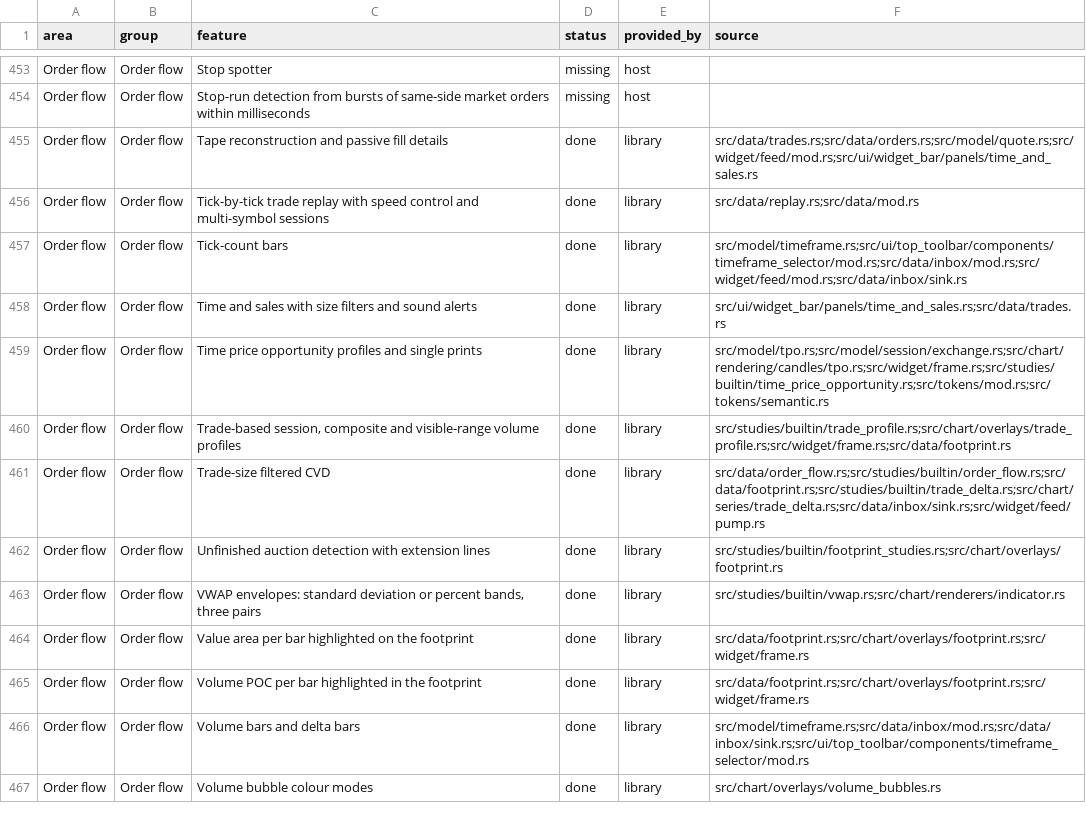
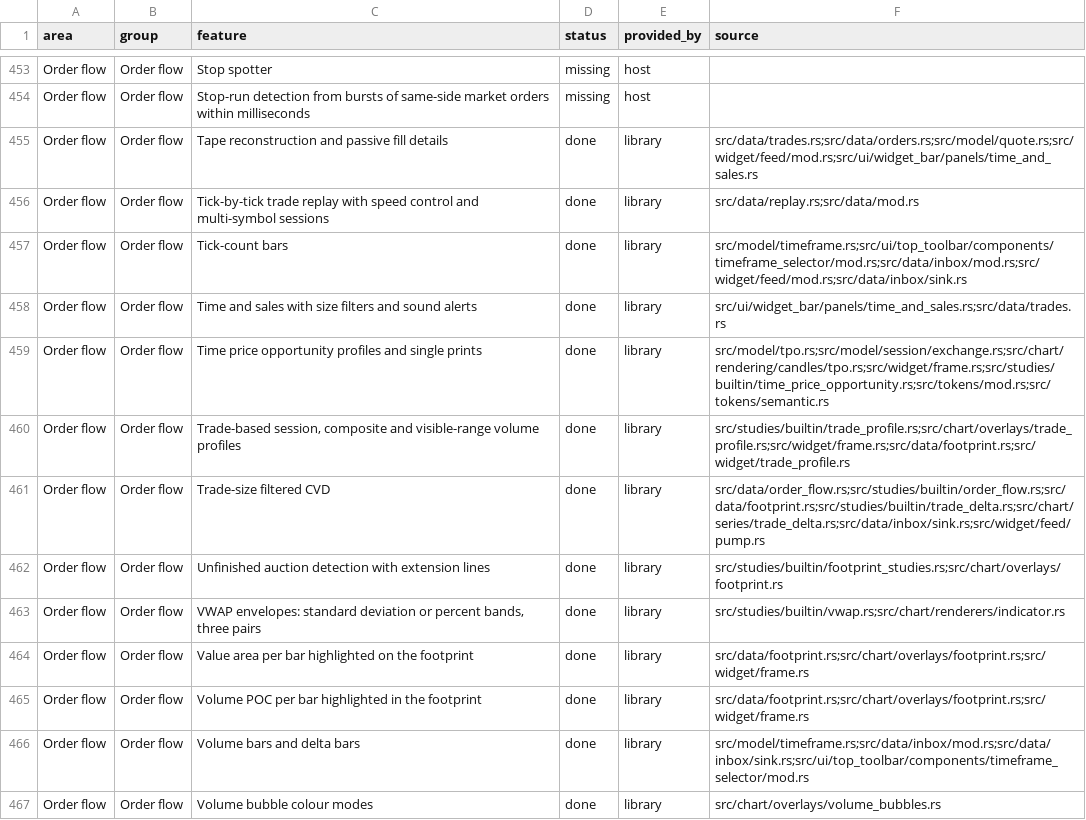
Before and after one commit to userFRM/egui-charts, a CSV file: docs/progress/features.csv, drawn as a sheet; only a part is shown, gaps mark what is left out; the diff covers the shown part only.

Commit message:
feat(order-flow): configure and edit execution profiles
The session chart fixed its profile display and never reached the range editor,
so users could not inspect signed volume or redraw a selected composite.

Expose chart settings for bid/ask, volume and delta, developing POC, node
sensitivity and value-area guides while retaining the default histogram. Wire
the chart menu to timestamp-based merge and split edits, preserving execution
coverage through history changes and keeping new sessions separate. Align
boundaries to the bar clock and omit superseded developing POC points before
the first retained candle. Carry settings and edits into image exports.

Exercise the runtime painter and real menu against hand-calculated rows,
lines, nodes and value-area edges, including later-session selection,
inside-stamped bars, prepending, new sessions and partial histories.
Update the affected progress entries with the runtime implementation paths.

Closes #1730

```diff
--- a/docs/progress/features.csv
+++ b/docs/progress/features.csv
@@ -459,3 +459,3 @@ Order flow,Order flow,Time and sales with size filters and sound alerts,done,lib
 Order flow,Order flow,Time price opportunity profiles and single prints,done,library,src/model/tpo.rs;src/model/session/exchange.rs;src/chart/rendering/candles/tpo.rs;src/widget/frame.rs;src/studies/builtin/time_price_opportunity.rs;src/tokens/mod.rs;src/tokens/semantic.rs
-Order flow,Order flow,"Trade-based session, composite and visible-range volume profiles",done,library,src/studies/builtin/trade_profile.rs;src/chart/overlays/trade_profile.rs;src/widget/frame.rs;src/data/footprint.rs
+Order flow,Order flow,"Trade-based session, composite and visible-range volume profiles",done,library,src/studies/builtin/trade_profile.rs;src/chart/overlays/trade_profile.rs;src/widget/frame.rs;src/data/footprint.rs;src/widget/trade_profile.rs
 Order flow,Order flow,Trade-size filtered CVD,done,library,src/data/order_flow.rs;src/studies/builtin/order_flow.rs;src/data/footprint.rs;src/studies/builtin/trade_delta.rs;src/chart/series/trade_delta.rs;src/data/inbox/sink.rs;src/widget/feed/pump.rs
```
Also changed, not shown: 7 edited cells elsewhere in this file, 10 other files.
